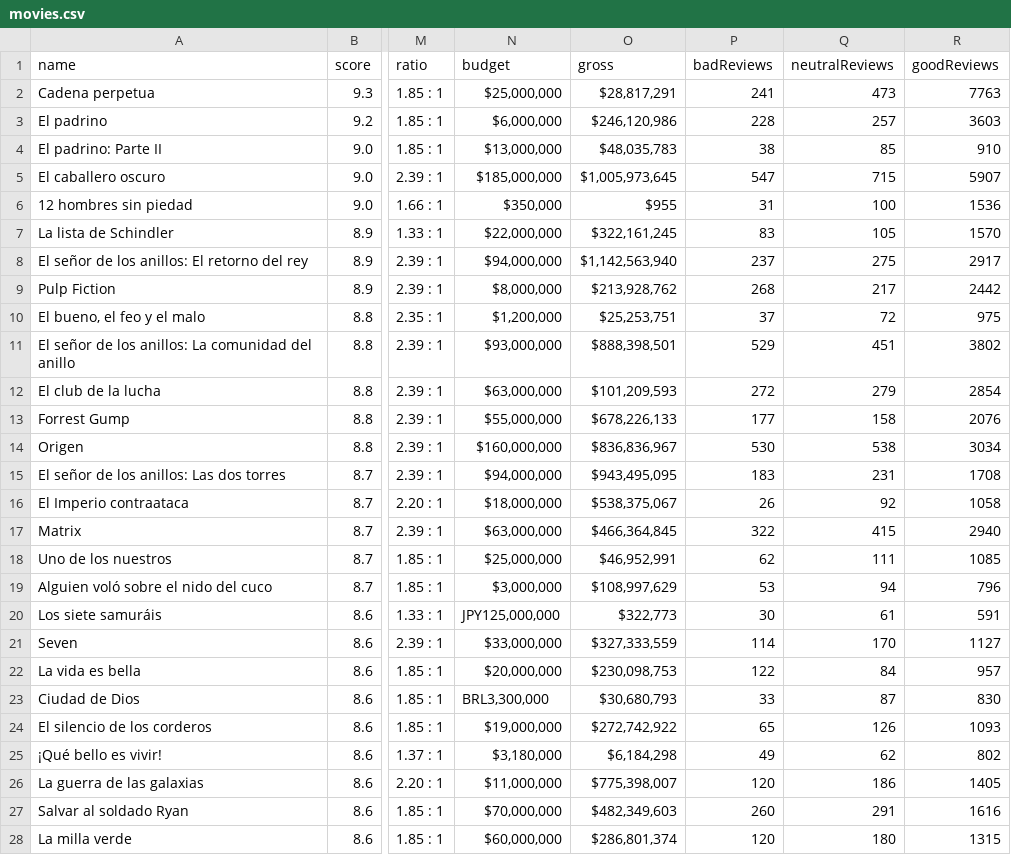
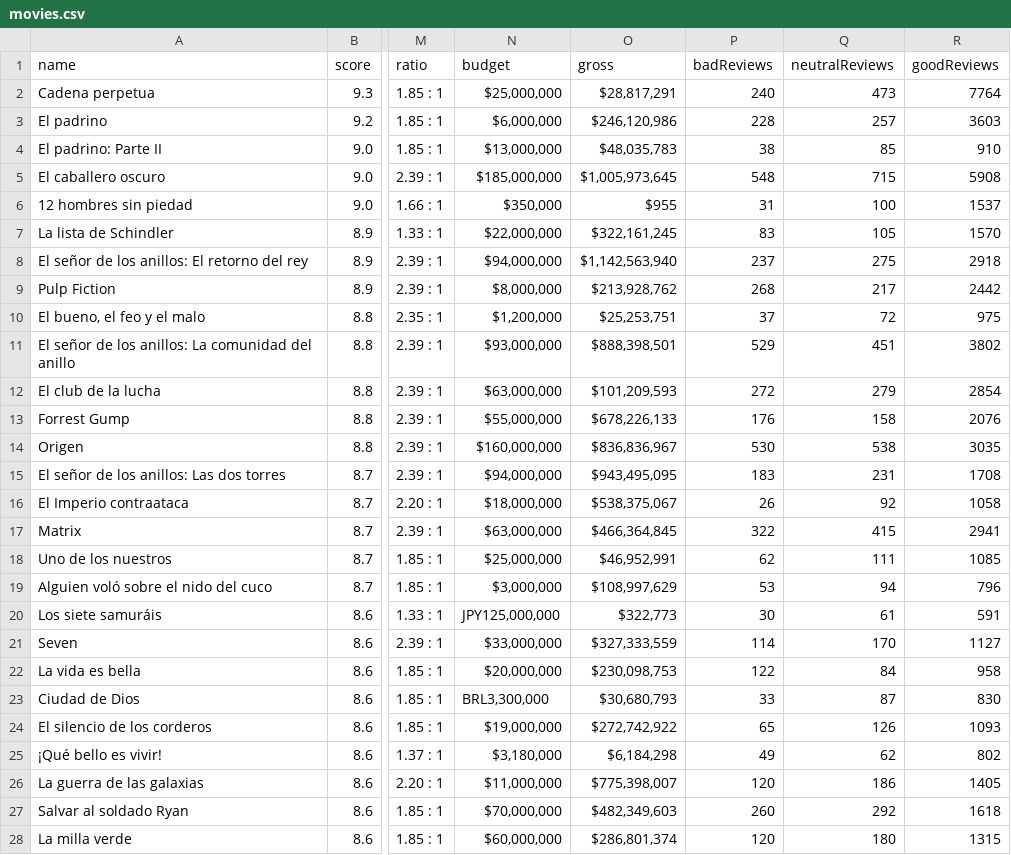
Before and after one commit to hectorgut47/tipologia-prac1, a CSV file: data/movies.csv, drawn as a sheet; only a part is shown, gaps mark what is left out; the diff covers the shown part only; the diff names each change by its address in the sheet, - before the commit and + after, or states it on an @@ line.

```diff
--- a/data/movies.csv
+++ b/data/movies.csv
-P2 (badReviews): 241
+P2 (badReviews): 240
-R2 (goodReviews): 7763
+R2 (goodReviews): 7764
-P5 (badReviews): 547
+P5 (badReviews): 548
-R5 (goodReviews): 5907
+R5 (goodReviews): 5908
-R6 (goodReviews): 1536
+R6 (goodReviews): 1537
-R8 (goodReviews): 2917
+R8 (goodReviews): 2918
-P13 (badReviews): 177
+P13 (badReviews): 176
-R14 (goodReviews): 3034
+R14 (goodReviews): 3035
-R17 (goodReviews): 2940
+R17 (goodReviews): 2941
-R22 (goodReviews): 957
+R22 (goodReviews): 958
-Q27 (neutralReviews): 291
+Q27 (neutralReviews): 292
-R27 (goodReviews): 1616
+R27 (goodReviews): 1618
```
Also changed, not shown: 2 added rows, 2 removed rows, 5 moved rows and 35 edited cells elsewhere in this file, 2 other files.
